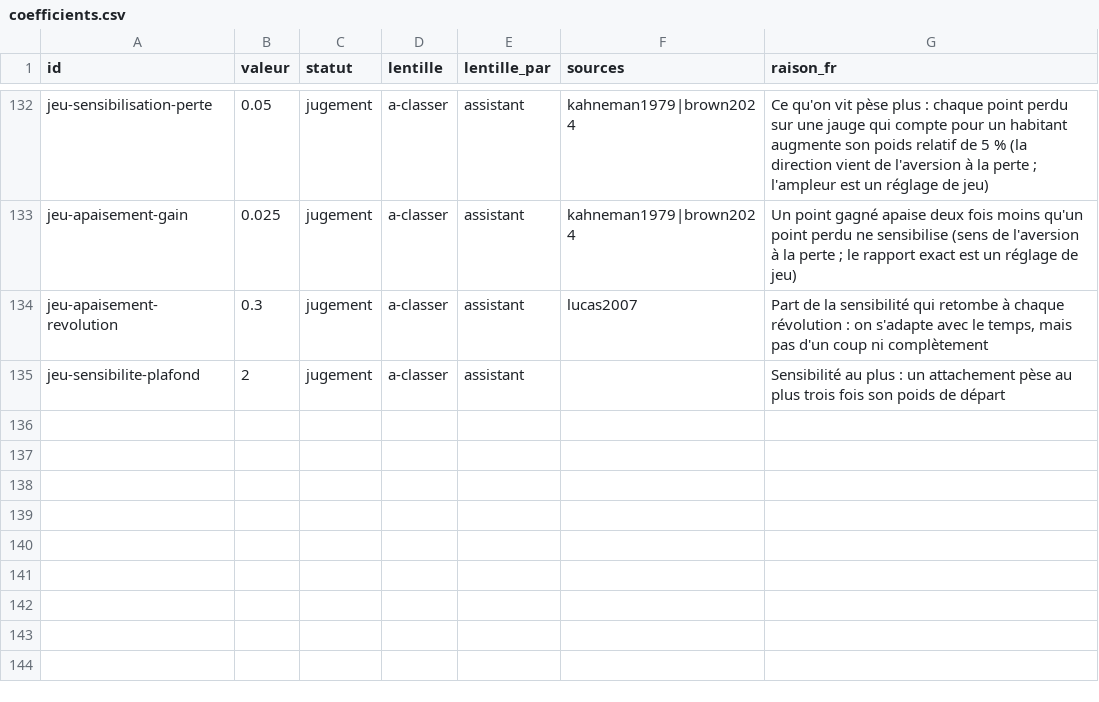
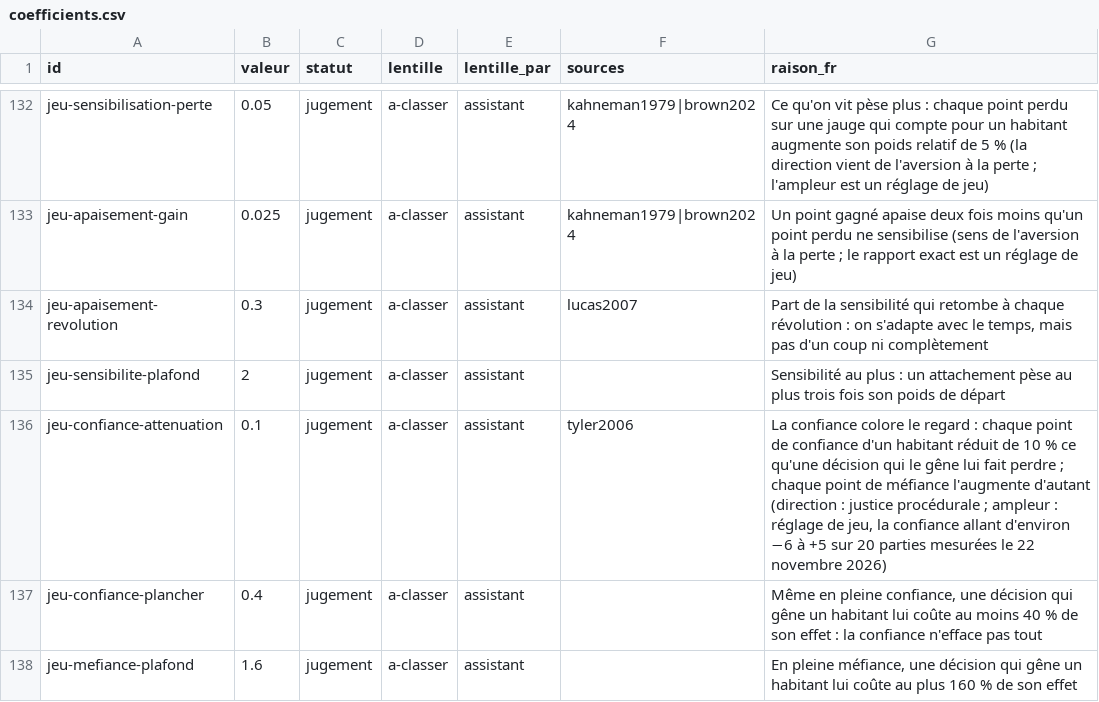
Before and after one commit to labo-de-la-bande/labo-de-la-bande.github.io, a CSV file: data/coefficients.csv, drawn as a sheet; only a part is shown, gaps mark what is left out; the diff names each change by its address in the sheet, - before the commit and + after, or states it on an @@ line.

```diff
--- a/data/coefficients.csv
+++ b/data/coefficients.csv
+row 136: jeu-confiance-attenuation | 0.1 | jugement | a-classer | assistant | tyler2006 | La confiance colore le regard : chaque point de confiance d'un habitant réduit de 10 % ce qu'une décision qui le gêne lui fait perdre ; chaque point de méfiance l'augmente d'autant (direction : justice procédurale ; ampleur : réglage de jeu, la confiance allant d'environ −6 à +5 sur 20 parties mesurées le 22 novembre 2026)
+row 137: jeu-confiance-plancher | 0.4 | jugement | a-classer | assistant |  | Même en pleine confiance, une décision qui gêne un habitant lui coûte au moins 40 % de son effet : la confiance n'efface pas tout
+row 138: jeu-mefiance-plafond | 1.6 | jugement | a-classer | assistant |  | En pleine méfiance, une décision qui gêne un habitant lui coûte au plus 160 % de son effet
```
Also changed, not shown: 5 other files.
